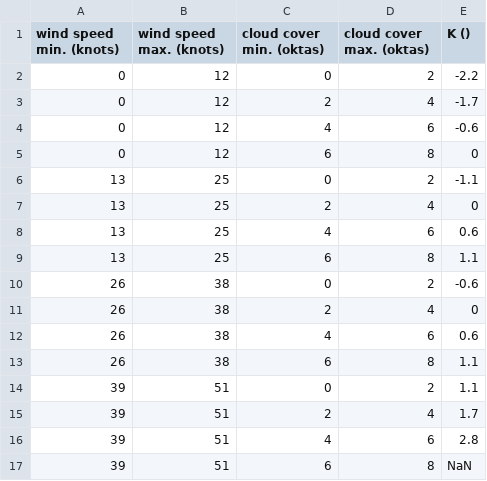
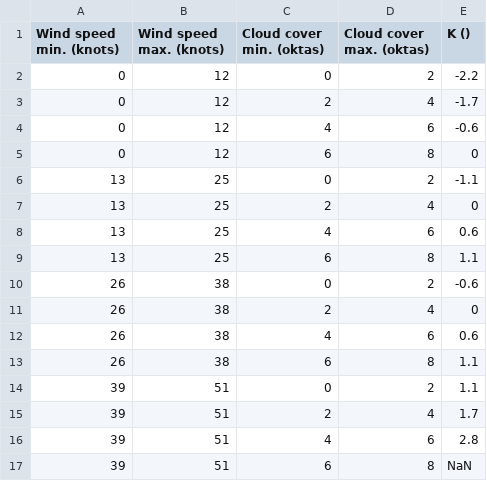
Before and after one commit to aerojam95/met-office-ds-sse, a CSV file: data/K_lookup.csv, drawn as a sheet.

```diff
--- a/data/K_lookup.csv
+++ b/data/K_lookup.csv
@@ -1,2 +1,2 @@
-wind speed min. (knots),wind speed max. (knots),cloud cover min. (oktas),cloud cover max. (oktas),K ()
+Wind speed min. (knots),Wind speed max. (knots),Cloud cover min. (oktas),Cloud cover max. (oktas),K ()
 0,12,0,2,-2.2
```
Also changed, not shown: outputs/initial_outputs.csv, 18 other files.
